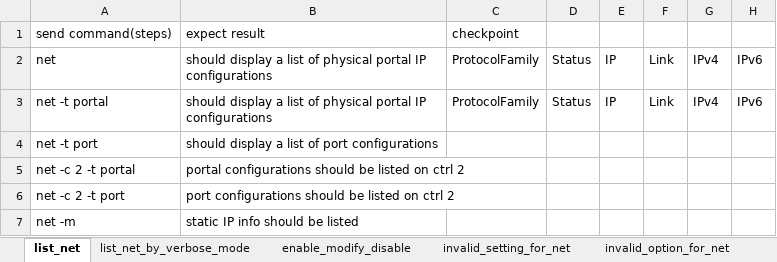
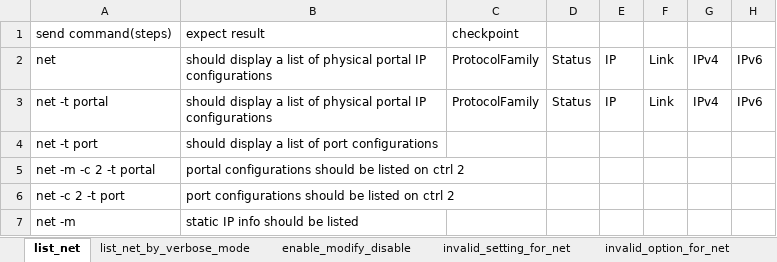
Before and after one commit to FengZiQ/cli, an Excel workbook: data/net.xlsx, sheet list_net, drawn as a sheet; values as stored, in another font and other column widths than the file's, no borders; the diff names each change by its address in the sheet, - before the commit and + after, or states it on an @@ line.

```diff
--- a/data/net.xlsx (sheet list_net)
+++ b/data/net.xlsx (sheet list_net)
-A5: net -c 2 -t portal
+A5: net -m -c 2 -t portal
```
Also changed, not shown: sheet enable_modify_disable, data/fc.xlsx, data/migrate.xlsx, 16 other files.
